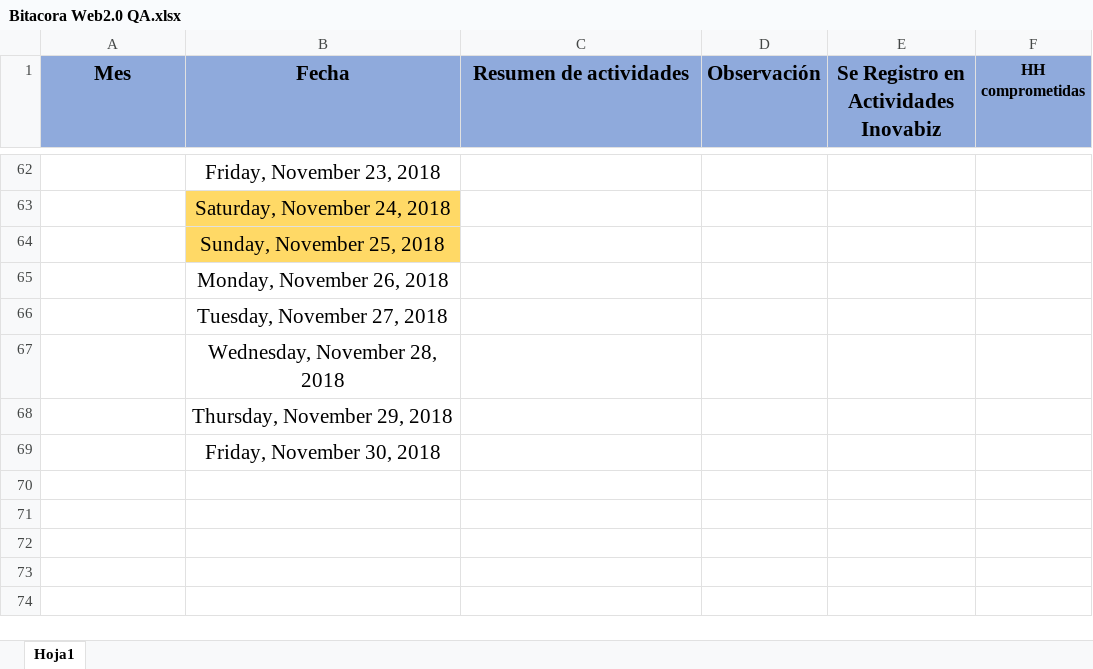
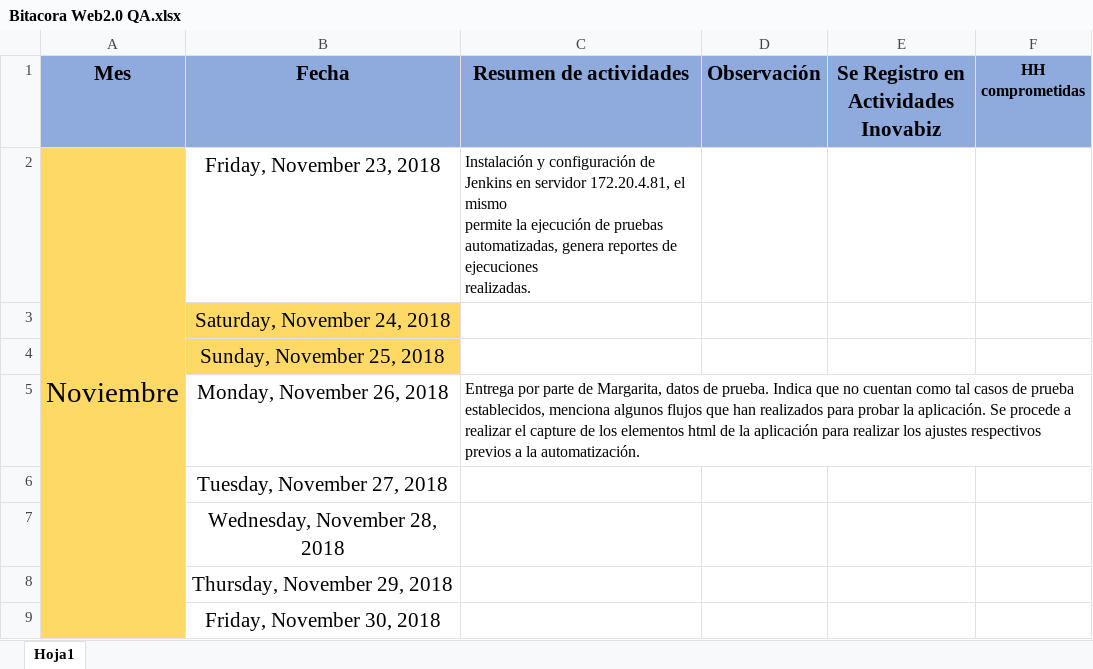
Before and after one commit to mvilches2508/turbus_web2, an Excel workbook: Bitacora Web2.0 QA.xlsx, sheet Hoja1, drawn as a sheet; only a part is shown, gaps mark what is left out; values as stored, in another font and other column widths than the file's, no borders; charts and pictures not drawn; addresses are those after the commit; ↵ is a line break in a cell; the diff covers the shown part only; the diff names each change by its address in the sheet, - before the commit and + after, or states it on an @@ line.

Commit message:
Update Bitacora Web2.0 QA.xlsx

```diff
--- a/Bitacora Web2.0 QA.xlsx (sheet Hoja1)
+++ b/Bitacora Web2.0 QA.xlsx (sheet Hoja1)
-A2 (Mes): (empty)
+A2 (Mes): Noviembre
-A2:A9 fill: none
+A2:A9 fill: #FFD966
+A2:A9 merged
-C2 (Resumen de actividades): (empty)
+C2 (Resumen de actividades): Instalación y configuración de Jenkins en servidor 172.20.4.81, el mismo ↵ permite la ejecución de pruebas automatizadas, genera reportes de ejecuciones ↵ realizadas.
-C5 (Resumen de actividades): (empty)
+C5 (Resumen de actividades): Entrega por parte de Margarita, datos de prueba. Indica que no cuentan como tal casos de prueba establecidos, menciona algunos flujos que han realizados para probar la aplicación. Se procede a realizar el capture de los elementos html de la aplicación para realizar los ajustes respectivos previos a la automatización.
```
Also changed, not shown: 60 removed rows elsewhere in this sheet, charts or pictures.
